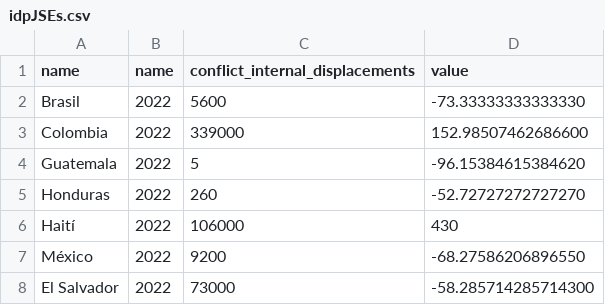
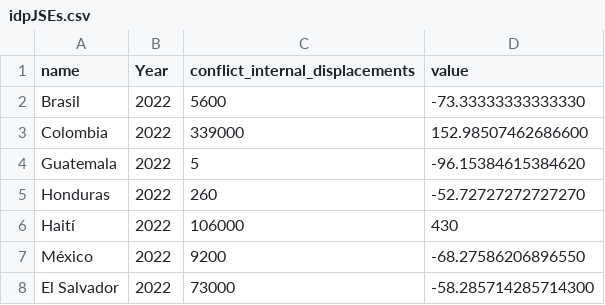
Before and after one commit to Insight-Crime/ic_datos, a CSV file: violencias_haiti/idpJSEs.csv, drawn as a sheet.

```diff
--- a/violencias_haiti/idpJSEs.csv
+++ b/violencias_haiti/idpJSEs.csv
@@ -1,2 +1,2 @@
-name,name,conflict_internal_displacements,value
+name,Year,conflict_internal_displacements,value
 Brasil,2022,5600,-73.33333333333330
```
